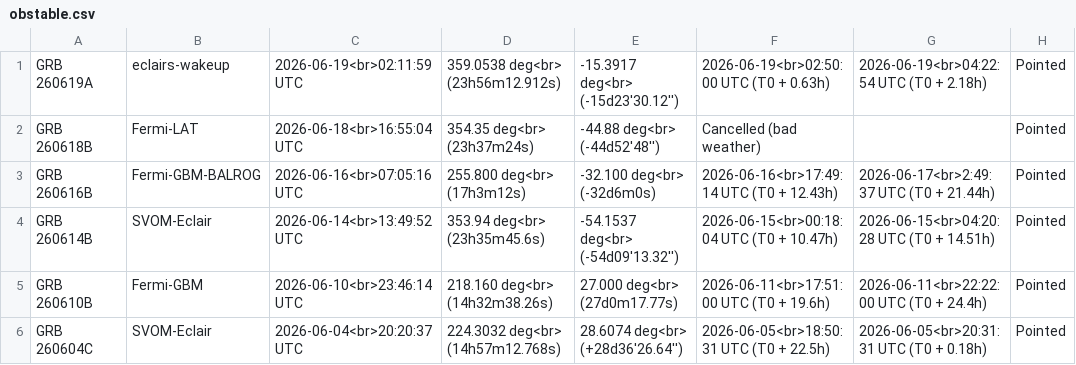
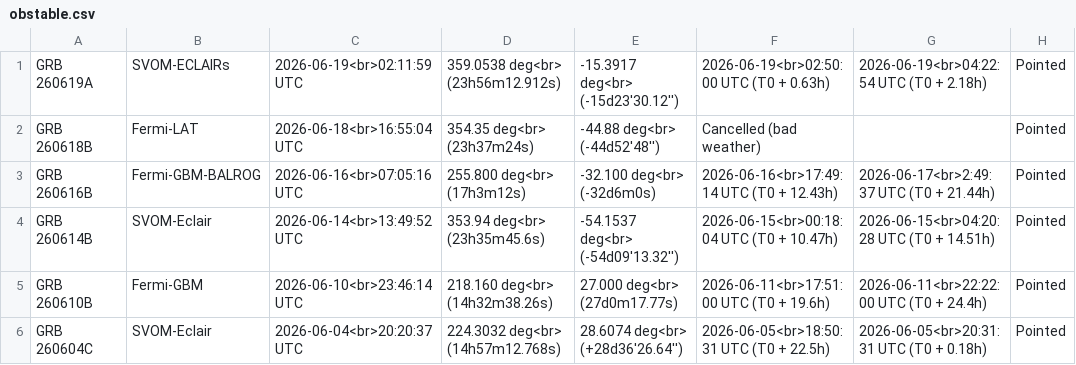
Before and after one commit to grbhess/grbhess.github.io, a CSV file: obstable.csv, drawn as a sheet; only a part is shown; the diff names each change by its address in the sheet, - before the commit and + after, or states it on an @@ line.

Commit message:
Update obstable.csv

```diff
--- a/obstable.csv
+++ b/obstable.csv
-B1: eclairs-wakeup
+B1: SVOM-ECLAIRs
```
